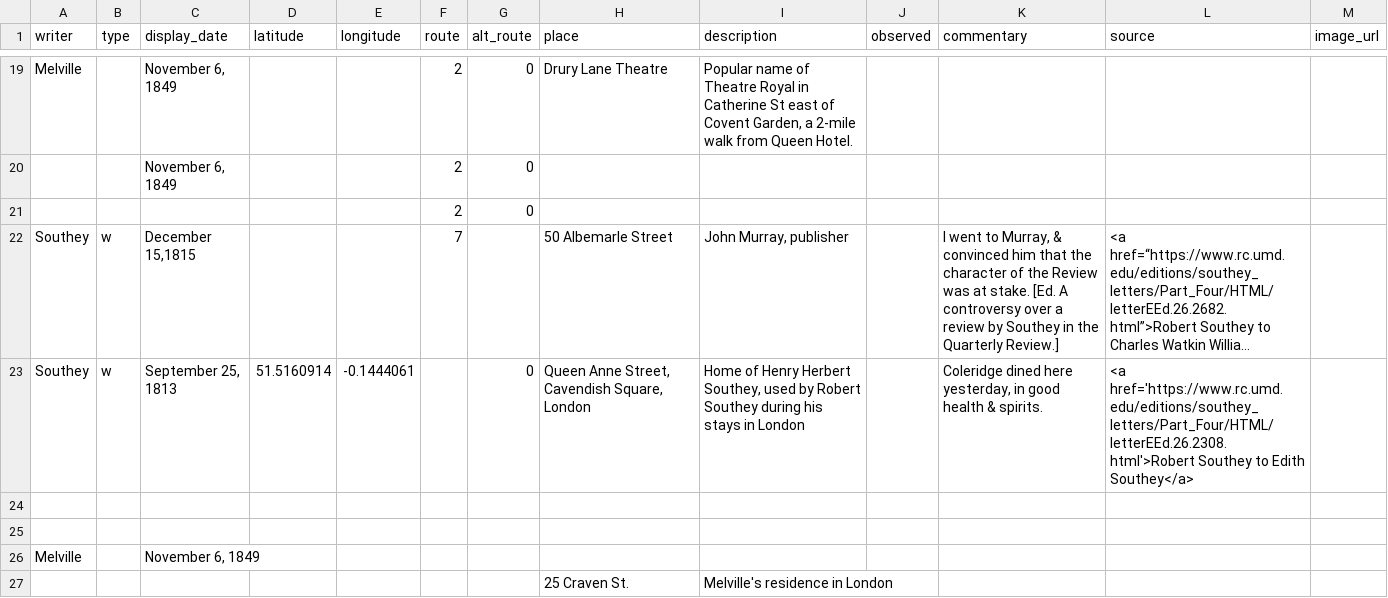
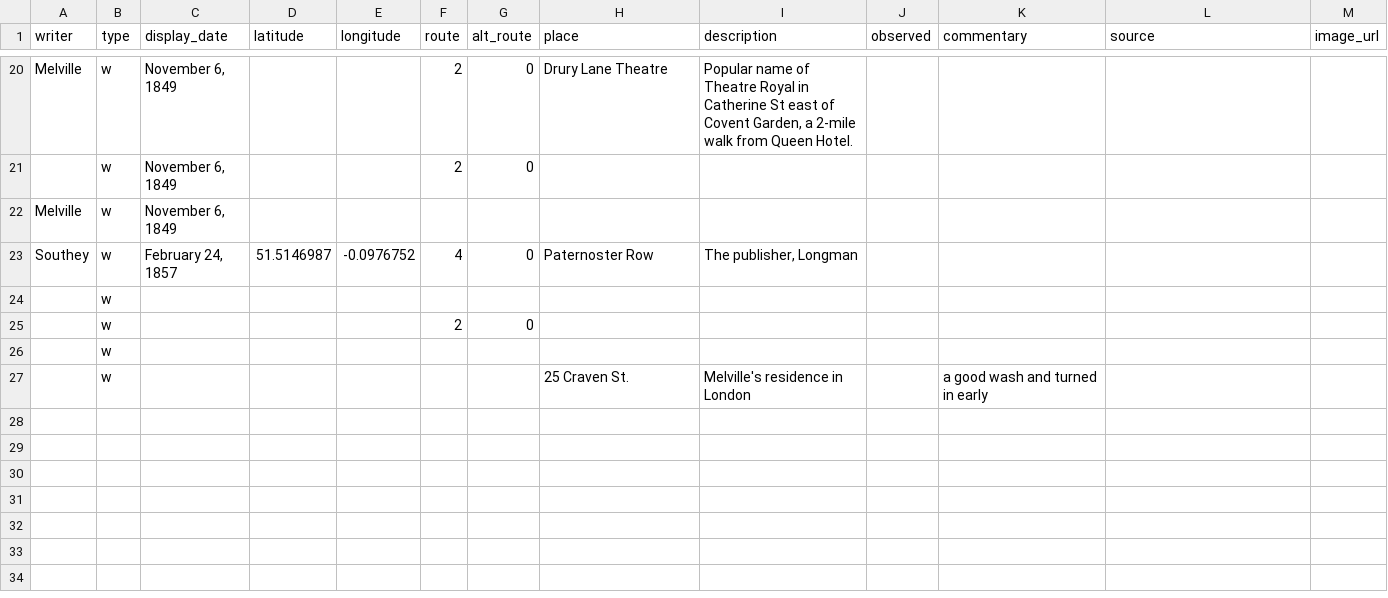
Before and after one commit to NickLaiacona/itinerary, a CSV file: _data/southey-model.csv, drawn as a sheet; only a part is shown, gaps mark what is left out; long unchanged cells end in …; removed rows and columns are numbered as before the commit, all else as after; the diff covers the shown part only; the diff names each change by its address in the sheet, - before the commit and + after, or states it on an @@ line.

```diff
--- a/_data/southey-model.csv
+++ b/_data/southey-model.csv
-B20:B21 (type): (empty)
+B20:B21 (type): w
-row 21:  |  |  |  |  | 2 | 0
@@ row 22 moved to row 9: Southey @@
-row 23: Southey | w | September 25, 1813 | 51.5160914 | -0.1444061 |  | 0 | Queen Anne Street, Cavendish Square, London | Home of Henry Herbert Southey, used by Robert Southey during his stays in London |  | Coleridge dined here yesterday, in good health & spirits. | <a href='https://www.rc.umd.edu/editions/southey_letters/Part_Four/HTML/letterEEd.26.2308.html'>Robert Southey to Edith Southey</a>
-row 24: (empty)
-row 25: (empty)
-B22 (type): (empty)
+B22 (type): w
-row 27:  |  |  |  |  |  |  | 25 Craven St. | Melville's residence in London
@@ row 5 moved to row 23: Southey @@
+row 24:  | w
+row 25:  | w |  |  |  | 2 | 0
+row 26:  | w
+row 27:  | w |  |  |  |  |  | 25 Craven St. | Melville's residence in London |  | a good wash and turned in early
```
Also changed, not shown: 3 added rows, 2 removed rows, 2 moved rows and 21 edited cells elsewhere in this file, 3 other files.
